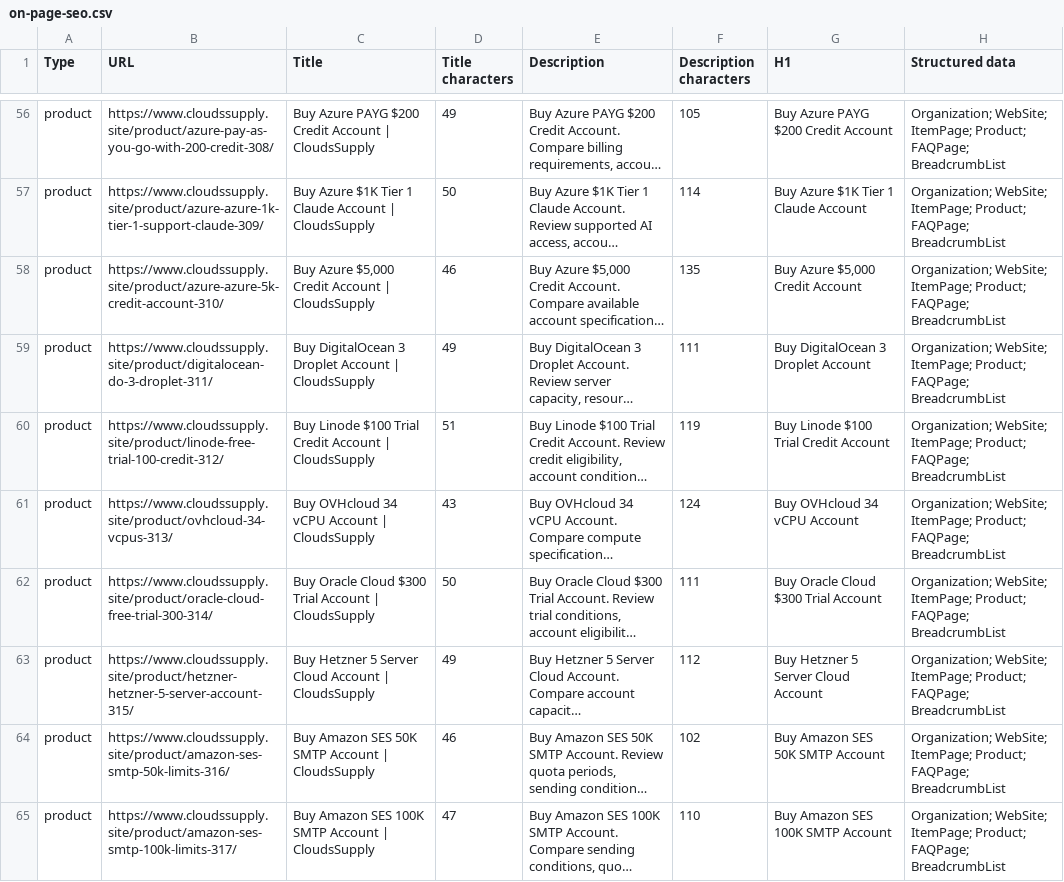
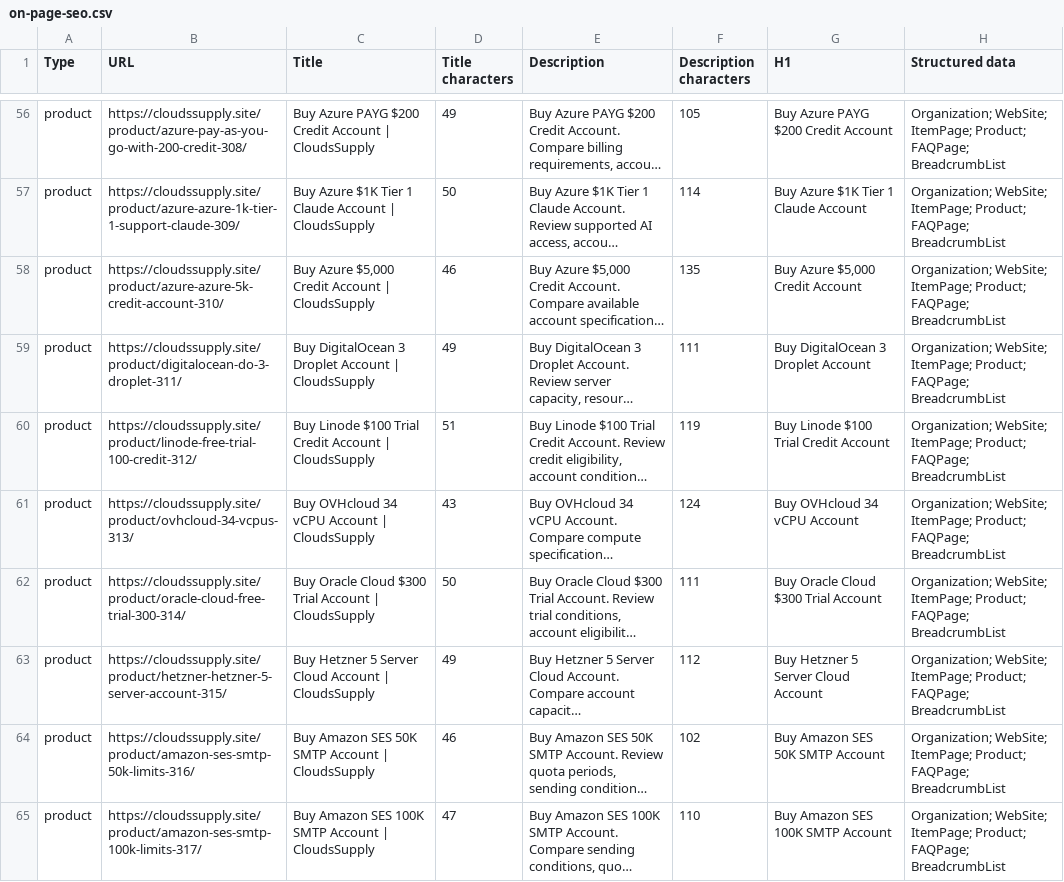
Before and after one commit to moba342/Website-, a CSV file: reports/on-page-seo.csv, drawn as a sheet; only a part is shown, gaps mark what is left out; long unchanged cells end in …; the diff covers the shown part only; the diff names each change by its address in the sheet, - before the commit and + after, or states it on an @@ line.

```diff
--- a/reports/on-page-seo.csv
+++ b/reports/on-page-seo.csv
-B56 (URL): https://www.cloudssupply.site/product/azure-pay-as-you-go-with-200-credit-308/
+B56 (URL): https://cloudssupply.site/product/azure-pay-as-you-go-with-200-credit-308/
-B57 (URL): https://www.cloudssupply.site/product/azure-azure-1k-tier-1-support-claude-309/
+B57 (URL): https://cloudssupply.site/product/azure-azure-1k-tier-1-support-claude-309/
-B58 (URL): https://www.cloudssupply.site/product/azure-azure-5k-credit-account-310/
+B58 (URL): https://cloudssupply.site/product/azure-azure-5k-credit-account-310/
-B59 (URL): https://www.cloudssupply.site/product/digitalocean-do-3-droplet-311/
+B59 (URL): https://cloudssupply.site/product/digitalocean-do-3-droplet-311/
-B60 (URL): https://www.cloudssupply.site/product/linode-free-trial-100-credit-312/
+B60 (URL): https://cloudssupply.site/product/linode-free-trial-100-credit-312/
-B61 (URL): https://www.cloudssupply.site/product/ovhcloud-34-vcpus-313/
+B61 (URL): https://cloudssupply.site/product/ovhcloud-34-vcpus-313/
-B62 (URL): https://www.cloudssupply.site/product/oracle-cloud-free-trial-300-314/
+B62 (URL): https://cloudssupply.site/product/oracle-cloud-free-trial-300-314/
-B63 (URL): https://www.cloudssupply.site/product/hetzner-hetzner-5-server-account-315/
+B63 (URL): https://cloudssupply.site/product/hetzner-hetzner-5-server-account-315/
-B64 (URL): https://www.cloudssupply.site/product/amazon-ses-smtp-50k-limits-316/
+B64 (URL): https://cloudssupply.site/product/amazon-ses-smtp-50k-limits-316/
-B65 (URL): https://www.cloudssupply.site/product/amazon-ses-smtp-100k-limits-317/
+B65 (URL): https://cloudssupply.site/product/amazon-ses-smtp-100k-limits-317/
```
Also changed, not shown: 64 edited cells elsewhere in this file, reports/product-variant-seo.csv, seo/KEYWORD-MAPPING.csv, 16 other files.
